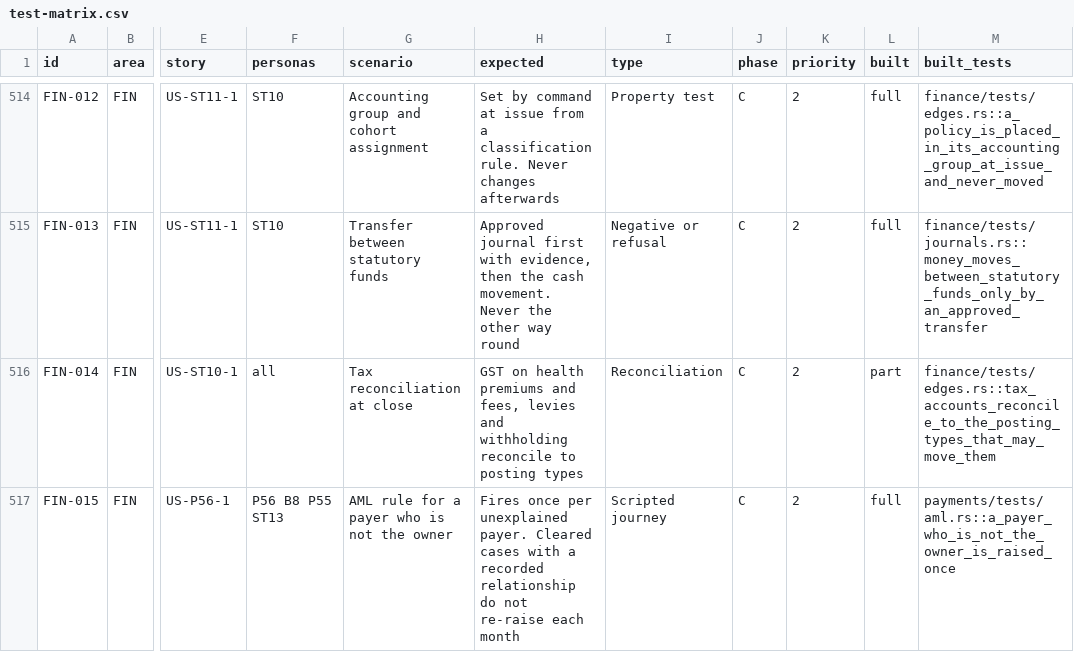
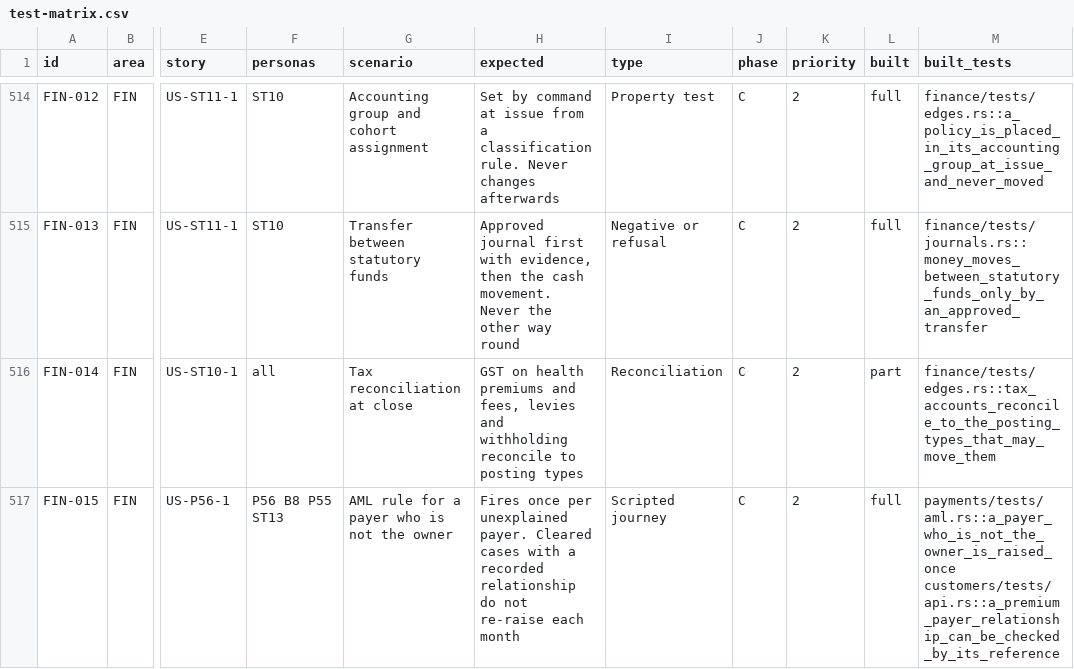
Before and after one commit to mitchell-johnson/Insurance, a CSV file: docs/testing/personas/test-matrix.csv, drawn as a sheet; only a part is shown, gaps mark what is left out; the diff covers the shown part only; the diff names each change by its address in the sheet, - before the commit and + after, or states it on an @@ line.

```diff
--- a/docs/testing/personas/test-matrix.csv
+++ b/docs/testing/personas/test-matrix.csv
-M517 (built_tests): payments/tests/aml.rs::a_payer_who_is_not_the_owner_is_raised_once
+M517 (built_tests): payments/tests/aml.rs::a_payer_who_is_not_the_owner_is_raised_once customers/tests/api.rs::a_premium_payer_relationship_can_be_checked_by_its_reference
```
Also changed, not shown: 3 edited cells elsewhere in this file, 2 other files.
